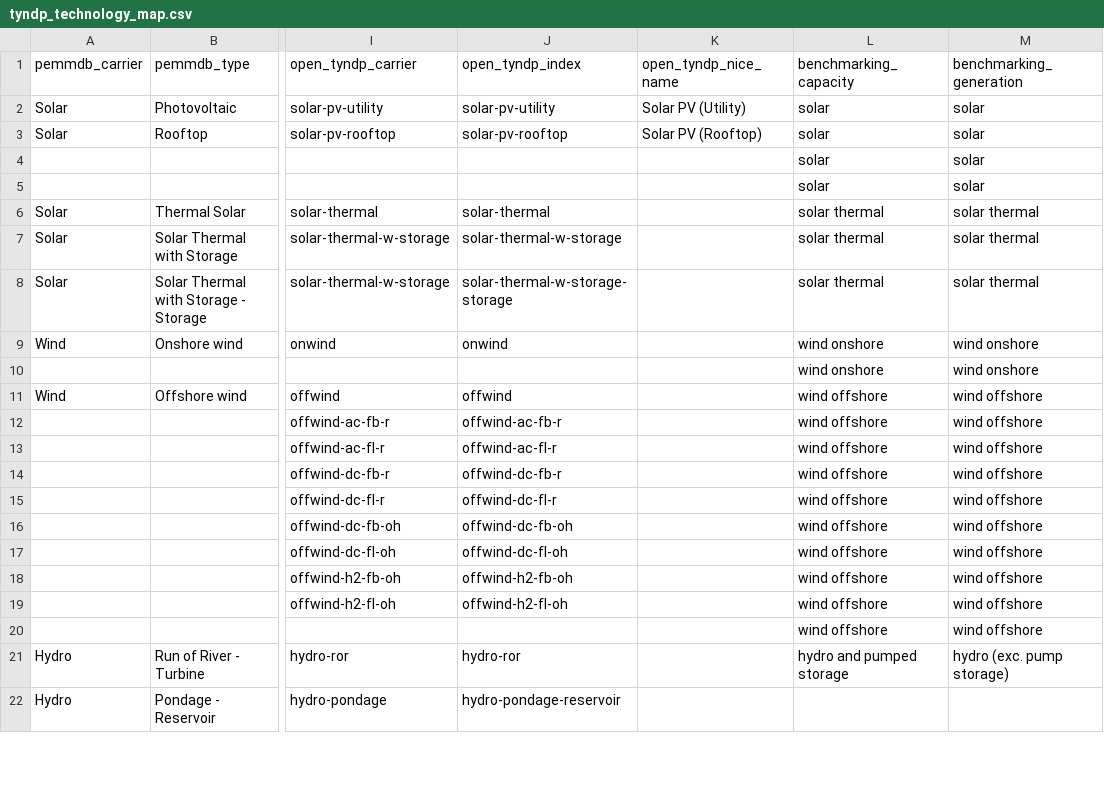
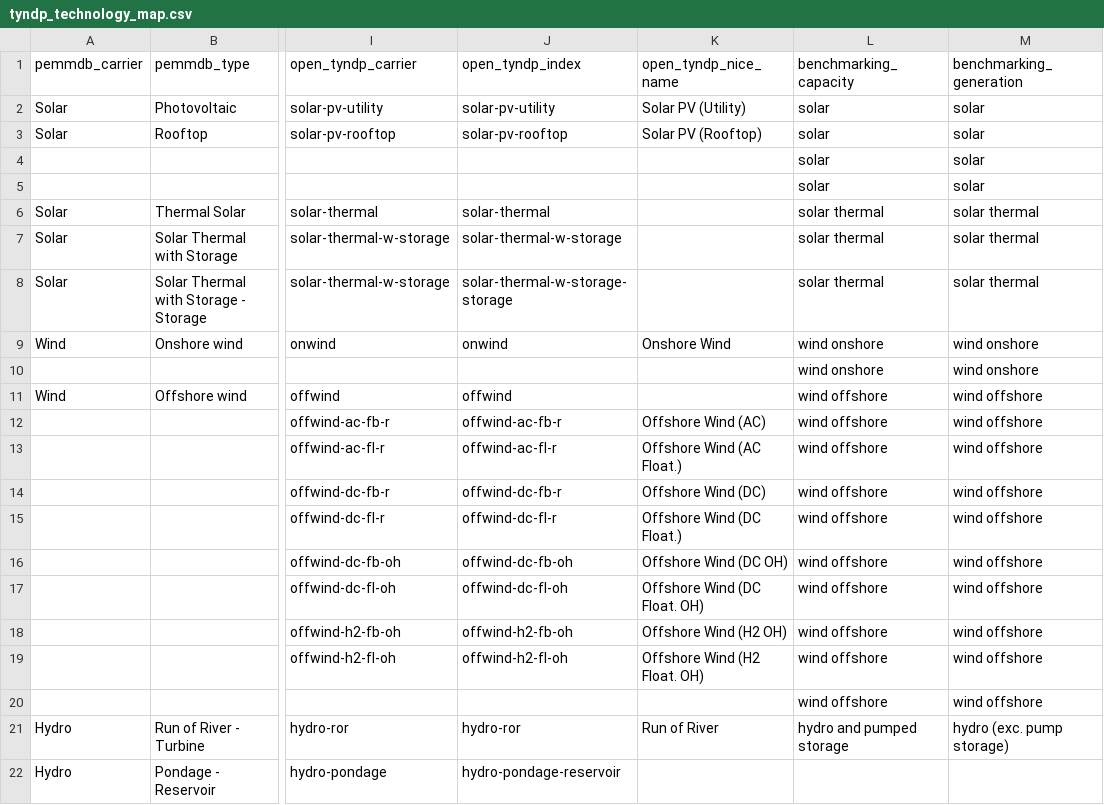
Before and after one commit to open-energy-transition/open-tyndp, a CSV file: data/tyndp_technology_map.csv, drawn as a sheet; only a part is shown, gaps mark what is left out; the diff covers the shown part only; the diff names each change by its address in the sheet, - before the commit and + after, or states it on an @@ line.

Commit message:
feat: add more nice names

```diff
--- a/data/tyndp_technology_map.csv
+++ b/data/tyndp_technology_map.csv
-K9 (open_tyndp_nice_name): (empty)
+K9 (open_tyndp_nice_name): Onshore Wind
-K12 (open_tyndp_nice_name): (empty)
+K12 (open_tyndp_nice_name): Offshore Wind (AC)
-K13 (open_tyndp_nice_name): (empty)
+K13 (open_tyndp_nice_name): Offshore Wind (AC Float.)
-K14 (open_tyndp_nice_name): (empty)
+K14 (open_tyndp_nice_name): Offshore Wind (DC)
-K15 (open_tyndp_nice_name): (empty)
+K15 (open_tyndp_nice_name): Offshore Wind (DC Float.)
-K16 (open_tyndp_nice_name): (empty)
+K16 (open_tyndp_nice_name): Offshore Wind (DC OH)
-K17 (open_tyndp_nice_name): (empty)
+K17 (open_tyndp_nice_name): Offshore Wind (DC Float. OH)
-K18 (open_tyndp_nice_name): (empty)
+K18 (open_tyndp_nice_name): Offshore Wind (H2 OH)
-K19 (open_tyndp_nice_name): (empty)
+K19 (open_tyndp_nice_name): Offshore Wind (H2 Float. OH)
-K21 (open_tyndp_nice_name): (empty)
+K21 (open_tyndp_nice_name): Run of River
```
Also changed, not shown: 67 edited cells elsewhere in this file.
